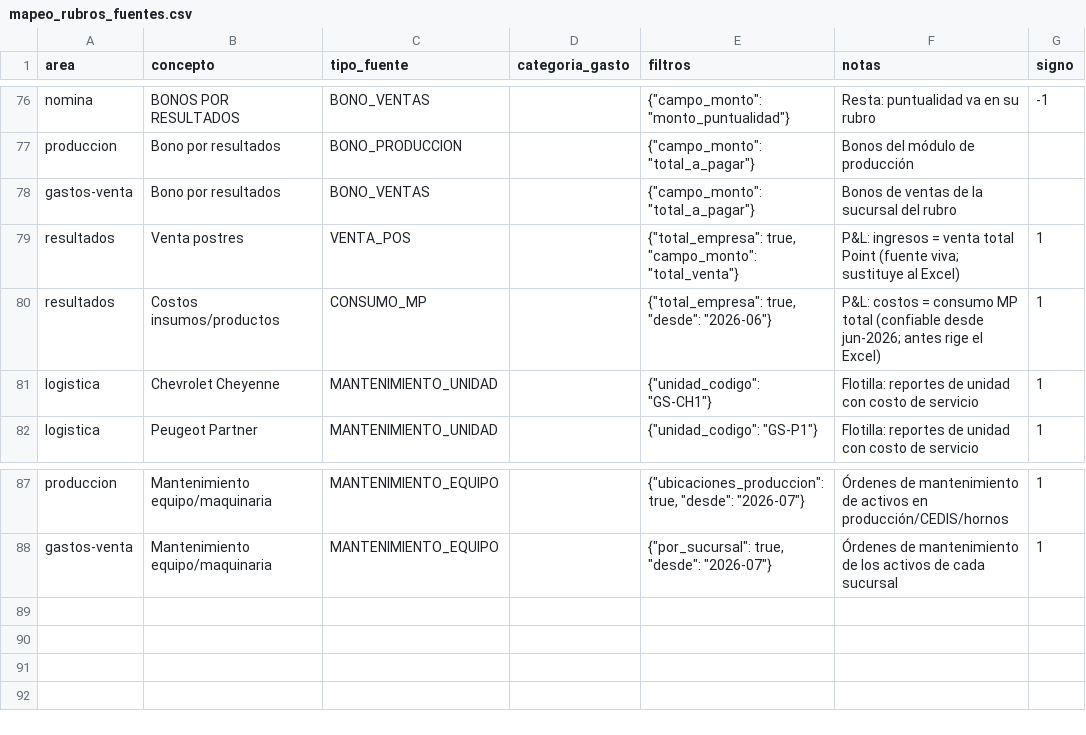
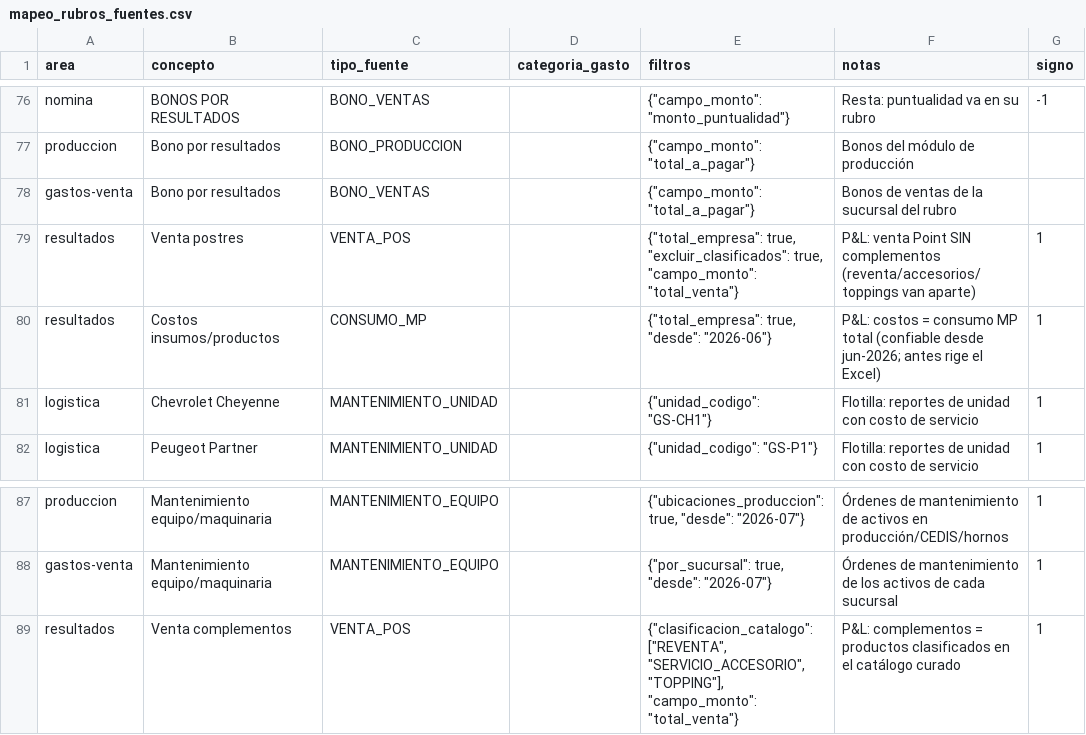
Before and after one commit to maburgos12/pollyanas-dolce-erp, a CSV file: reportes/data/mapeo_rubros_fuentes.csv, drawn as a sheet; only a part is shown, gaps mark what is left out.

```diff
--- a/reportes/data/mapeo_rubros_fuentes.csv
+++ b/reportes/data/mapeo_rubros_fuentes.csv
@@ -78,3 +78,3 @@ produccion,Bono por resultados,BONO_PRODUCCION,,"{""campo_monto"": ""total_a_pag
 gastos-venta,Bono por resultados,BONO_VENTAS,,"{""campo_monto"": ""total_a_pagar""}",Bonos de ventas de la sucursal del rubro,
-resultados,Venta postres,VENTA_POS,,"{""total_empresa"": true, ""campo_monto"": ""total_venta""}",P&L: ingresos = venta total Point (fuente viva; sustituye al Excel),1
+resultados,Venta postres,VENTA_POS,,"{""total_empresa"": true, ""excluir_clasificados"": true, ""campo_monto"": ""total_venta""}",P&L: venta Point SIN complementos (reventa/accesorios/toppings van aparte),1
 resultados,Costos insumos/productos,CONSUMO_MP,,"{""total_empresa"": true, ""desde"": ""2026-06""}",P&L: costos = consumo MP total (confiable desde jun-2026; antes rige el Excel),1
@@ -88 +88,2 @@ produccion,Mantenimiento equipo/maquinaria,MANTENIMIENTO_EQUIPO,,"{""ubicaciones
 gastos-venta,Mantenimiento equipo/maquinaria,MANTENIMIENTO_EQUIPO,,"{""por_sucursal"": true, ""desde"": ""2026-07""}",Órdenes de mantenimiento de los activos de cada sucursal,1
+resultados,Venta complementos,VENTA_POS,,"{""clasificacion_catalogo"": [""REVENTA"", ""SERVICIO_ACCESORIO"", ""TOPPING""], ""campo_monto"": ""total_venta""}",P&L: complementos = productos clasificados en el catálogo curado,1
```
Also changed, not shown: 2 other files.
